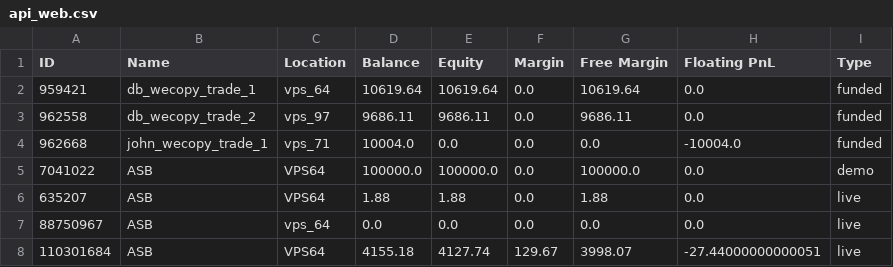
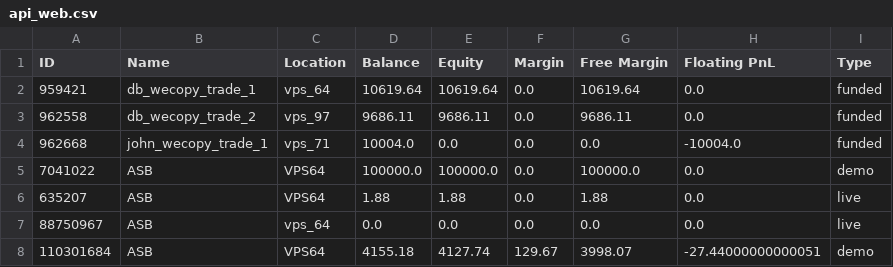
Before and after one commit to sulemanbasit/Forex_Dashboard, a CSV file: API_Fetch_Data/api_web.csv, drawn as a sheet.

```diff
--- a/API_Fetch_Data/api_web.csv
+++ b/API_Fetch_Data/api_web.csv
@@ -7,2 +7,2 @@ ID,Name,Location,Balance,Equity,Margin,Free Margin,Floating PnL,Type
 88750967,ASB,vps_64,0.0,0.0,0.0,0.0,0.0,live
-110301684,ASB,VPS64,4155.18,4127.74,129.67,3998.07,-27.44000000000051,live
+110301684,ASB,VPS64,4155.18,4127.74,129.67,3998.07,-27.44000000000051,demo
```
Also changed, not shown: 2 other files.
